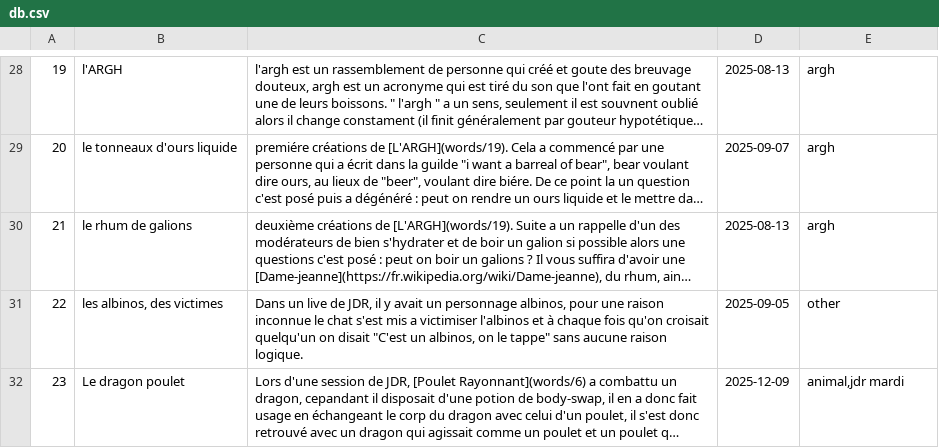
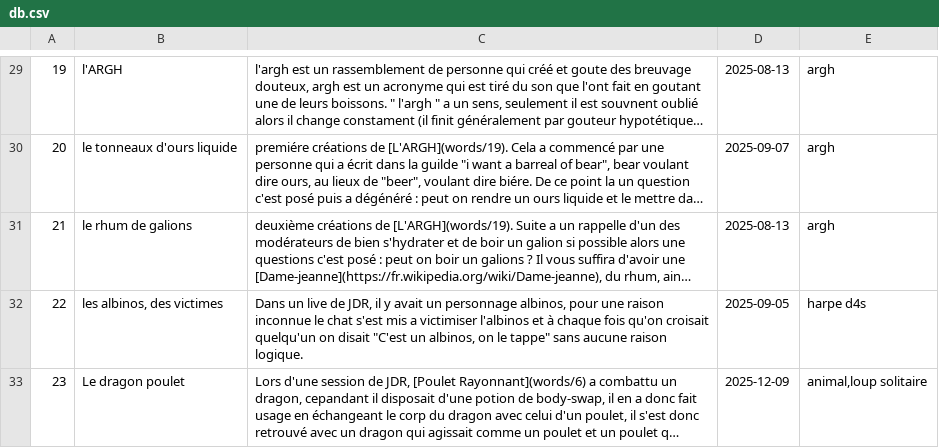
Before and after one commit to Rignchen/dgm-lexicon, a CSV file: db.csv, drawn as a sheet; only a part is shown, gaps mark what is left out; long unchanged cells end in …; addresses are those after the commit; the diff covers the shown part only; the diff names each change by its address in the sheet, - before the commit and + after, or states it on an @@ line.

```diff
--- a/db.csv
+++ b/db.csv
-E32: other
+E32: harpe d4s
-E33: animal,jdr mardi
+E33: animal,loup solitaire
```
Also changed, not shown: 1 added row, 13 edited cells and row numbers in column A elsewhere in this file, 28 other files.
